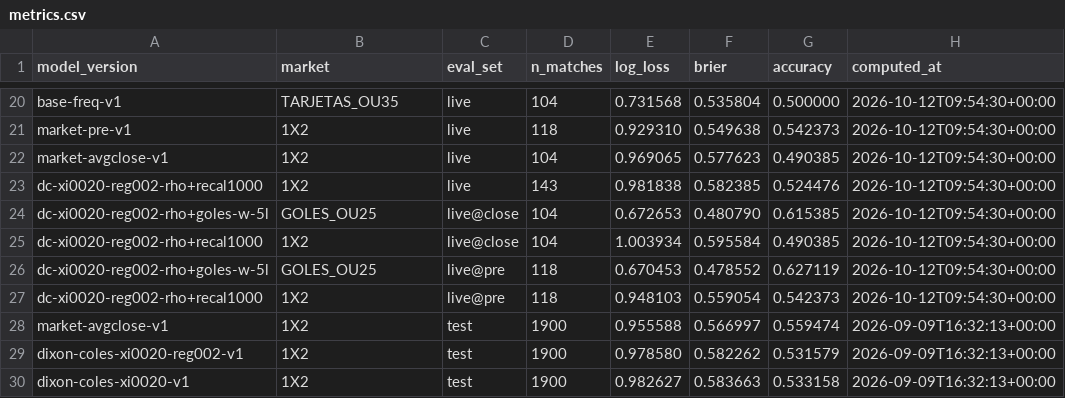
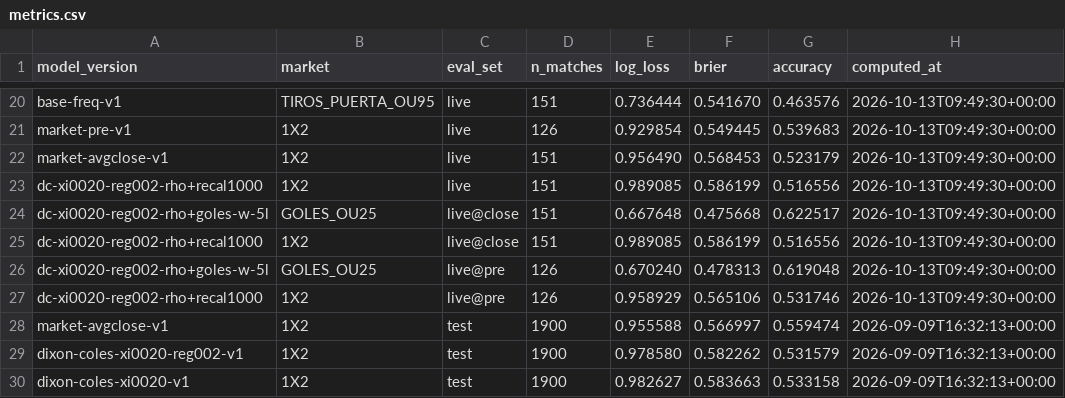
Before and after one commit to kewo1023/marcador-futbol, a CSV file: ledger/metrics.csv, drawn as a sheet; only a part is shown, gaps mark what is left out; the diff covers the shown part only; the diff names each change by its address in the sheet, - before the commit and + after, or states it on an @@ line.

```diff
--- a/ledger/metrics.csv
+++ b/ledger/metrics.csv
-B20 (market): TARJETAS_OU35
+B20 (market): TIROS_PUERTA_OU95
-D20 (n_matches): 104
+D20 (n_matches): 151
-E20 (log_loss): 0.731568
+E20 (log_loss): 0.736444
-F20 (brier): 0.535804
+F20 (brier): 0.541670
-G20 (accuracy): 0.500000
+G20 (accuracy): 0.463576
-H20:H27 (computed_at): 2026-10-12T09:54:30+00:00
+H20:H27 (computed_at): 2026-10-13T09:49:30+00:00
-D21 (n_matches): 118
+D21 (n_matches): 126
-E21 (log_loss): 0.929310
+E21 (log_loss): 0.929854
-F21 (brier): 0.549638
+F21 (brier): 0.549445
-G21 (accuracy): 0.542373
+G21 (accuracy): 0.539683
-D22 (n_matches): 104
+D22 (n_matches): 151
-E22 (log_loss): 0.969065
+E22 (log_loss): 0.956490
-F22 (brier): 0.577623
+F22 (brier): 0.568453
-G22 (accuracy): 0.490385
+G22 (accuracy): 0.523179
-D23 (n_matches): 143
+D23 (n_matches): 151
-E23 (log_loss): 0.981838
+E23 (log_loss): 0.989085
-F23 (brier): 0.582385
+F23 (brier): 0.586199
-G23 (accuracy): 0.524476
+G23 (accuracy): 0.516556
-D24:D25 (n_matches): 104
+D24:D25 (n_matches): 151
-E24 (log_loss): 0.672653
+E24 (log_loss): 0.667648
-F24 (brier): 0.480790
+F24 (brier): 0.475668
-G24 (accuracy): 0.615385
+G24 (accuracy): 0.622517
-E25 (log_loss): 1.003934
+E25 (log_loss): 0.989085
-F25 (brier): 0.595584
+F25 (brier): 0.586199
-G25 (accuracy): 0.490385
+G25 (accuracy): 0.516556
-D26:D27 (n_matches): 118
+D26:D27 (n_matches): 126
-E26 (log_loss): 0.670453
+E26 (log_loss): 0.670240
-F26 (brier): 0.478552
+F26 (brier): 0.478313
-G26 (accuracy): 0.627119
+G26 (accuracy): 0.619048
-E27 (log_loss): 0.948103
+E27 (log_loss): 0.958929
-F27 (brier): 0.559054
+F27 (brier): 0.565106
-G27 (accuracy): 0.542373
+G27 (accuracy): 0.531746
```
Also changed, not shown: 6 added rows, 6 removed rows and 51 edited cells elsewhere in this file, ledger/results.csv, ledger/results_health.csv.
